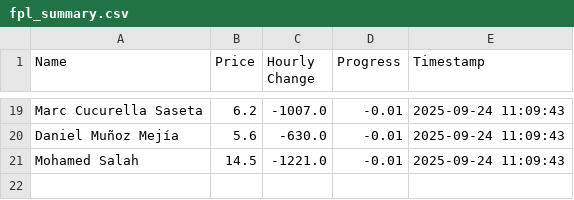
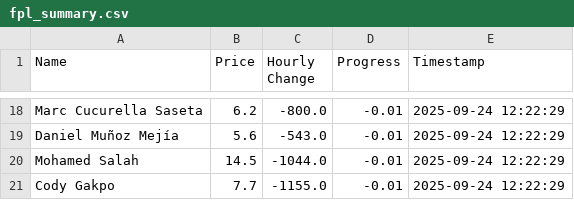
Before and after one commit to muhtasim-maleque/fpl-price-changes, a CSV file: fpl_summary.csv, drawn as a sheet; only a part is shown, gaps mark what is left out; addresses are those after the commit; the diff covers the shown part only; the diff names each change by its address in the sheet, - before the commit and + after, or states it on an @@ line.

```diff
--- a/fpl_summary.csv
+++ b/fpl_summary.csv
-C18 (Hourly Change): -1007.0
+C18 (Hourly Change): -800.0
-E18:E20 (Timestamp): 2025-09-24 11:09:43
+E18:E20 (Timestamp): 2025-09-24 12:22:29
-C19 (Hourly Change): -630.0
+C19 (Hourly Change): -543.0
-C20 (Hourly Change): -1221.0
+C20 (Hourly Change): -1044.0
+row 21: Cody Gakpo | 7.7 | -1155.0 | -0.01 | 2025-09-24 12:22:29
```
Also changed, not shown: 7 added rows, 8 removed rows and 20 edited cells elsewhere in this file, fpl_predictions_log.csv.
